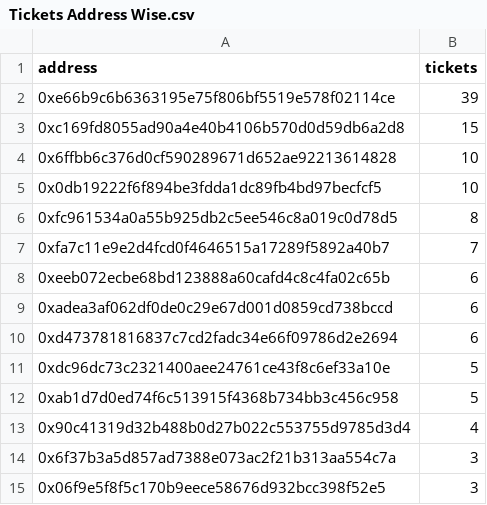
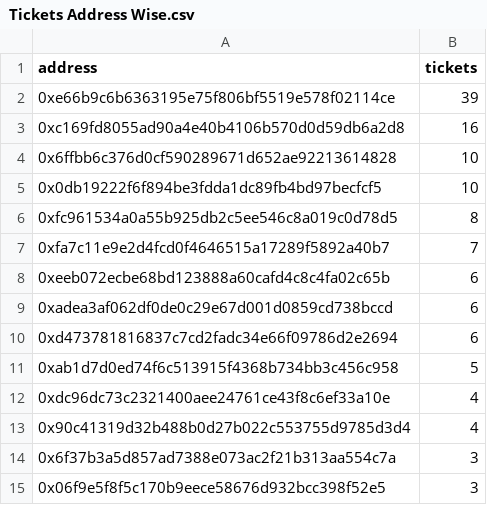
Before and after one commit to ALMIGHTYABE/FTM-Corgis-Tracker, a CSV file: data/Tickets Address Wise.csv, drawn as a sheet; only a part is shown.

```diff
--- a/data/Tickets Address Wise.csv
+++ b/data/Tickets Address Wise.csv
@@ -2,3 +2,3 @@ address,tickets
 0xe66b9c6b6363195e75f806bf5519e578f02114ce,39
-0xc169fd8055ad90a4e40b4106b570d0d59db6a2d8,15
+0xc169fd8055ad90a4e40b4106b570d0d59db6a2d8,16
 0x6ffbb6c376d0cf590289671d652ae92213614828,10
@@ -10,4 +10,4 @@ address,tickets
 0xd473781816837c7cd2fadc34e66f09786d2e2694,6
-0xdc96dc73c2321400aee24761ce43f8c6ef33a10e,5
 0xab1d7d0ed74f6c513915f4368b734bb3c456c958,5
+0xdc96dc73c2321400aee24761ce43f8c6ef33a10e,4
 0x90c41319d32b488b0d27b022c553755d9785d3d4,4
```
Also changed, not shown: data/corgis.csv.
